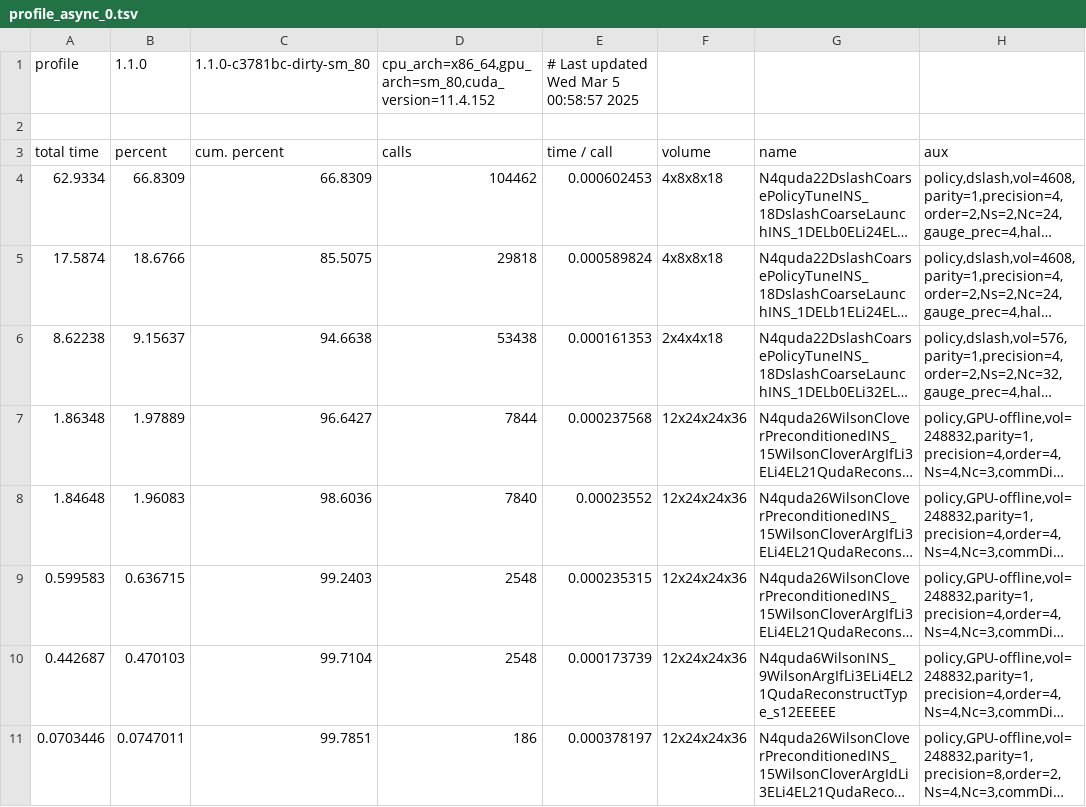
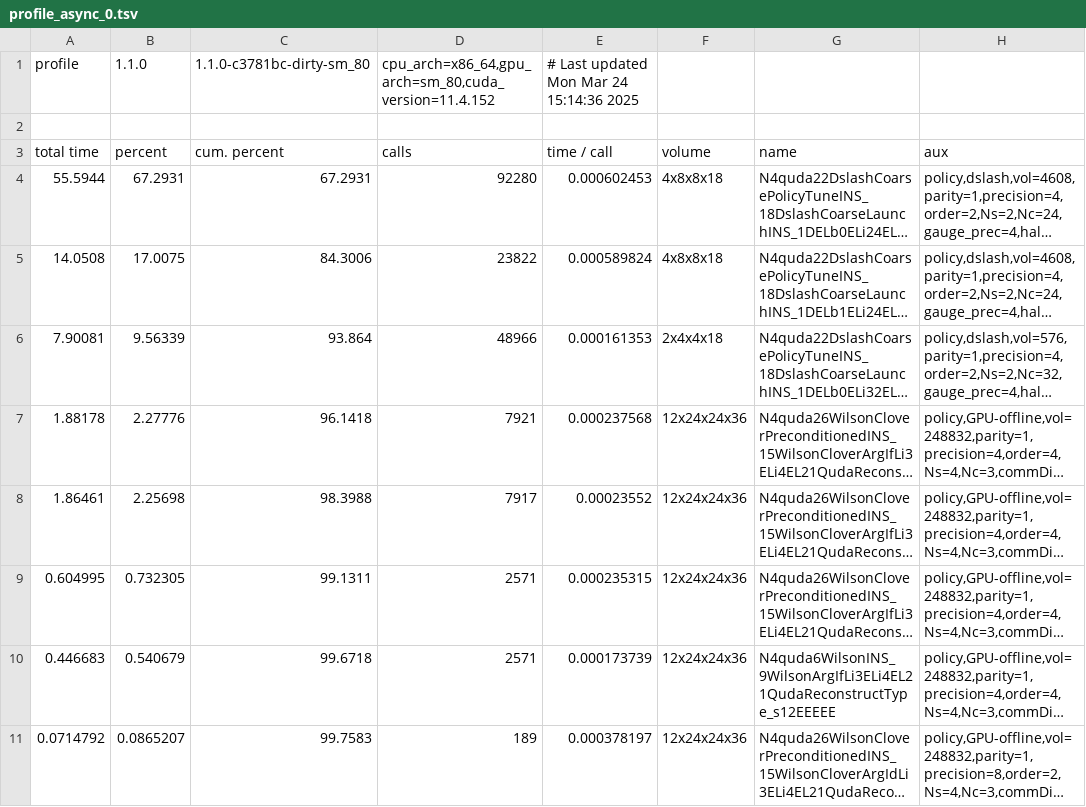
Before and after one commit to ZhangXin8069/lattice-qcd, a TSV file: pion_3pt/beta6.20_mu-0.2770_ms-0.2400_L24x72/resource/profile_async_0.tsv, drawn as a sheet; only a part is shown; long unchanged cells end in …; the diff covers the shown part only; the diff names each change by its address in the sheet, - before the commit and + after, or states it on an @@ line.

```diff
--- a/pion_3pt/beta6.20_mu-0.2770_ms-0.2400_L24x72/resource/profile_async_0.tsv
+++ b/pion_3pt/beta6.20_mu-0.2770_ms-0.2400_L24x72/resource/profile_async_0.tsv
-E1 (time / call): # Last updated Wed Mar 5 00:58:57 2025
+E1 (time / call): # Last updated Mon Mar 24 15:14:36 2025
-A4 (total time): 62.9334
+A4 (total time): 55.5944
-B4 (percent): 66.8309
+B4 (percent): 67.2931
-C4 (cum. percent): 66.8309
+C4 (cum. percent): 67.2931
-D4 (calls): 104462
+D4 (calls): 92280
-A5 (total time): 17.5874
+A5 (total time): 14.0508
-B5 (percent): 18.6766
+B5 (percent): 17.0075
-C5 (cum. percent): 85.5075
+C5 (cum. percent): 84.3006
-D5 (calls): 29818
+D5 (calls): 23822
-A6 (total time): 8.62238
+A6 (total time): 7.90081
-B6 (percent): 9.15637
+B6 (percent): 9.56339
-C6 (cum. percent): 94.6638
+C6 (cum. percent): 93.864
-D6 (calls): 53438
+D6 (calls): 48966
-A7 (total time): 1.86348
+A7 (total time): 1.88178
-B7 (percent): 1.97889
+B7 (percent): 2.27776
-C7 (cum. percent): 96.6427
+C7 (cum. percent): 96.1418
-D7 (calls): 7844
+D7 (calls): 7921
-A8 (total time): 1.84648
+A8 (total time): 1.86461
-B8 (percent): 1.96083
+B8 (percent): 2.25698
-C8 (cum. percent): 98.6036
+C8 (cum. percent): 98.3988
-D8 (calls): 7840
+D8 (calls): 7917
-A9 (total time): 0.599583
+A9 (total time): 0.604995
-B9 (percent): 0.636715
+B9 (percent): 0.732305
-C9 (cum. percent): 99.2403
+C9 (cum. percent): 99.1311
-D9:D10 (calls): 2548
+D9:D10 (calls): 2571
-A10 (total time): 0.442687
+A10 (total time): 0.446683
-B10 (percent): 0.470103
+B10 (percent): 0.540679
-C10 (cum. percent): 99.7104
+C10 (cum. percent): 99.6718
-A11 (total time): 0.0703446
+A11 (total time): 0.0714792
-B11 (percent): 0.0747011
+B11 (percent): 0.0865207
-C11 (cum. percent): 99.7851
+C11 (cum. percent): 99.7583
-D11 (calls): 186
+D11 (calls): 189
```
Also changed, not shown: 23 edited cells elsewhere in this file, pion_3pt/beta6.20_mu-0.2770_ms-0.2400_L24x72/resource/profile_0.tsv, 3 other files.
